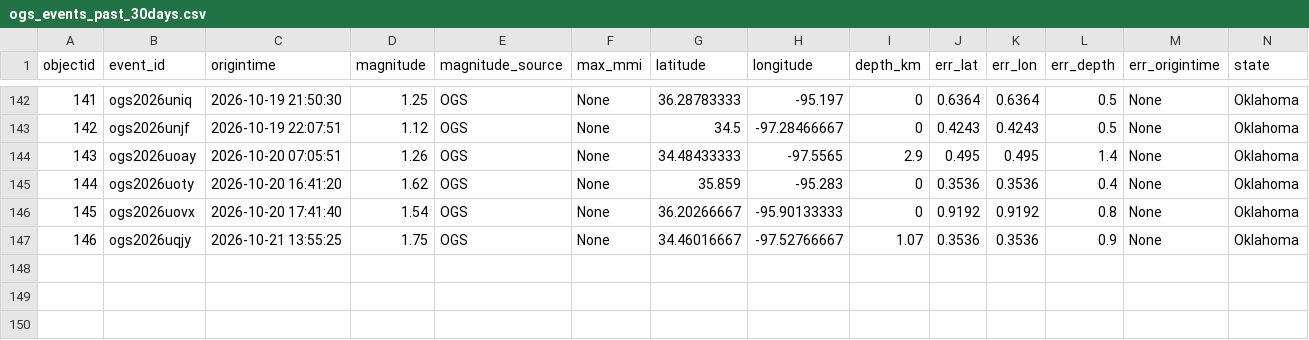
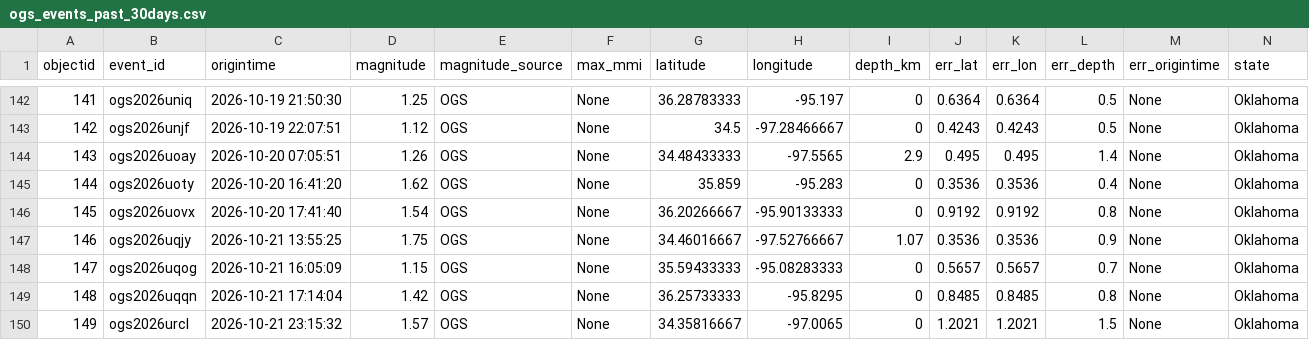
Before and after one commit to Hy-X/OGS_Catalog_Update, a CSV file: ogs_events_past_30days.csv, drawn as a sheet; only a part is shown, gaps mark what is left out; rows hold the shown columns only; the diff names each change by its address in the sheet, - before the commit and + after, or states it on an @@ line.

```diff
--- a/ogs_events_past_30days.csv
+++ b/ogs_events_past_30days.csv
+row 148: 147 | ogs2026uqog | 2026-10-21 16:05:09 | 1.15 | OGS | None | 35.59433333 | -95.08283333 | 0 | 0.5657 | 0.5657 | 0.7 | None | Oklahoma
+row 149: 148 | ogs2026uqqn | 2026-10-21 17:14:04 | 1.42 | OGS | None | 36.25733333 | -95.8295 | 0 | 0.8485 | 0.8485 | 0.8 | None | Oklahoma
+row 150: 149 | ogs2026urcl | 2026-10-21 23:15:32 | 1.57 | OGS | None | 34.35816667 | -97.0065 | 0 | 1.2021 | 1.2021 | 1.5 | None | Oklahoma
```
Also changed, not shown: ogs_events_past_1days.csv, ogs_events_past_7days.csv, 1 other file.
